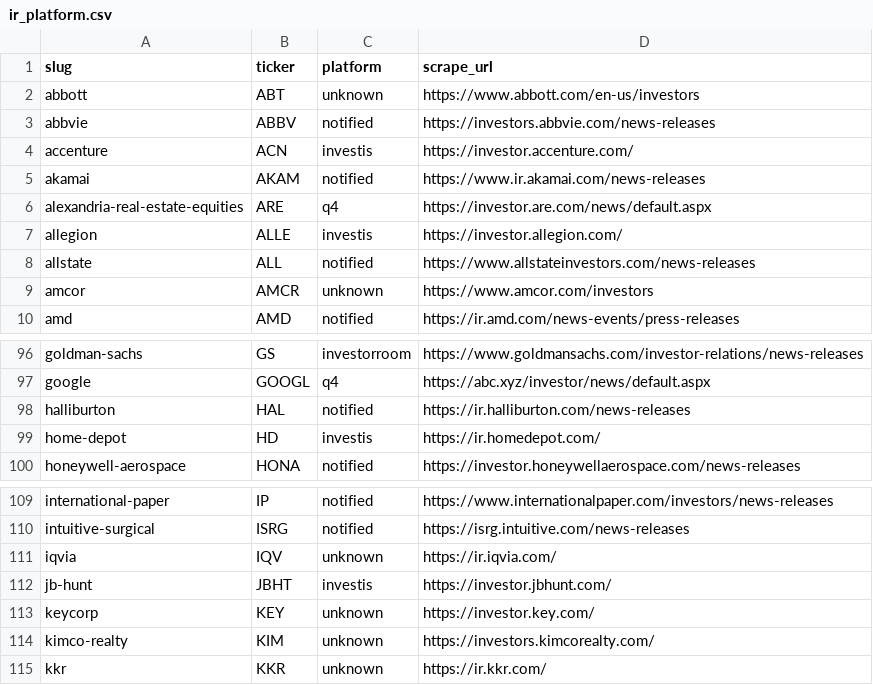
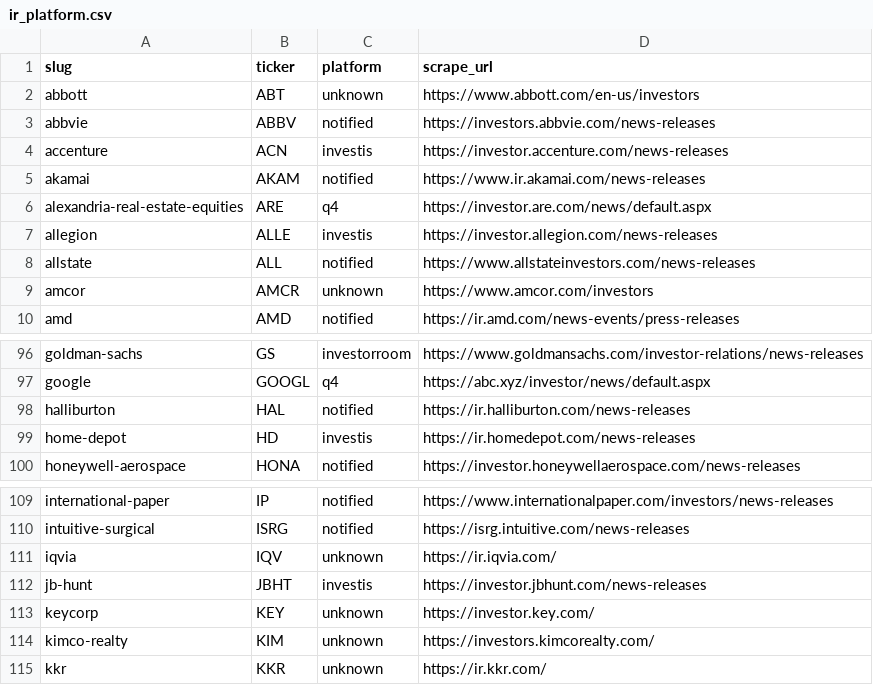
Before and after one commit to KamarajuKusumanchi/primary_wire, a CSV file: reports/latest/ir_platform.csv, drawn as a sheet; only a part is shown, gaps mark what is left out.

```diff
--- a/reports/latest/ir_platform.csv
+++ b/reports/latest/ir_platform.csv
@@ -3,6 +3,6 @@ abbott,ABT,unknown,https://www.abbott.com/en-us/investors
 abbvie,ABBV,notified,https://investors.abbvie.com/news-releases
-accenture,ACN,investis,https://investor.accenture.com/
+accenture,ACN,investis,https://investor.accenture.com/news-releases
 akamai,AKAM,notified,https://www.ir.akamai.com/news-releases
 alexandria-real-estate-equities,ARE,q4,https://investor.are.com/news/default.aspx
-allegion,ALLE,investis,https://investor.allegion.com/
+allegion,ALLE,investis,https://investor.allegion.com/news-releases
 allstate,ALL,notified,https://www.allstateinvestors.com/news-releases
@@ -98,3 +98,3 @@ google,GOOGL,q4,https://abc.xyz/investor/news/default.aspx
 halliburton,HAL,notified,https://ir.halliburton.com/news-releases
-home-depot,HD,investis,https://ir.homedepot.com/
+home-depot,HD,investis,https://ir.homedepot.com/news-releases
 honeywell-aerospace,HONA,notified,https://investor.honeywellaerospace.com/news-releases
@@ -111,3 +111,3 @@ intuitive-surgical,ISRG,notified,https://isrg.intuitive.com/news-releases
 iqvia,IQV,unknown,https://ir.iqvia.com/
-jb-hunt,JBHT,investis,https://investor.jbhunt.com/
+jb-hunt,JBHT,investis,https://investor.jbhunt.com/news-releases
 keycorp,KEY,unknown,https://investor.key.com/
```
Also changed, not shown: reports/latest/scraper_coverage_missing.csv, 8 other files.
